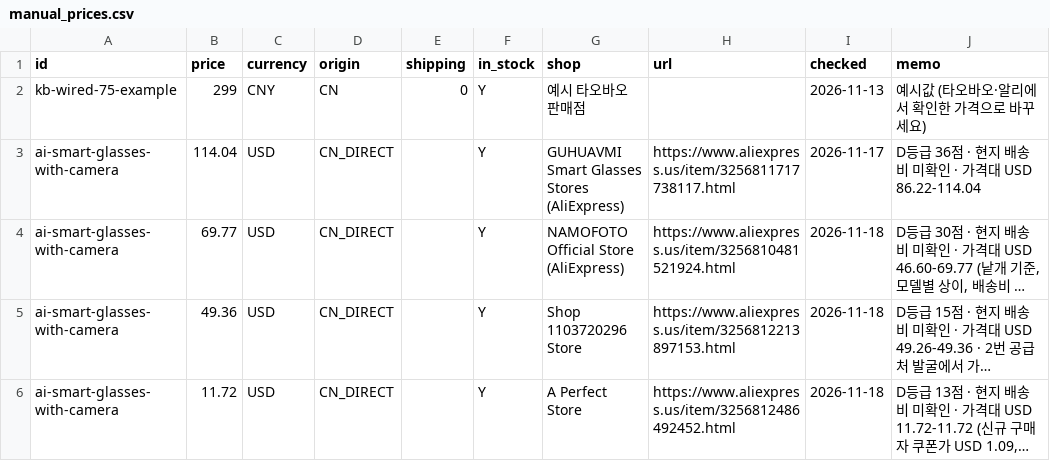
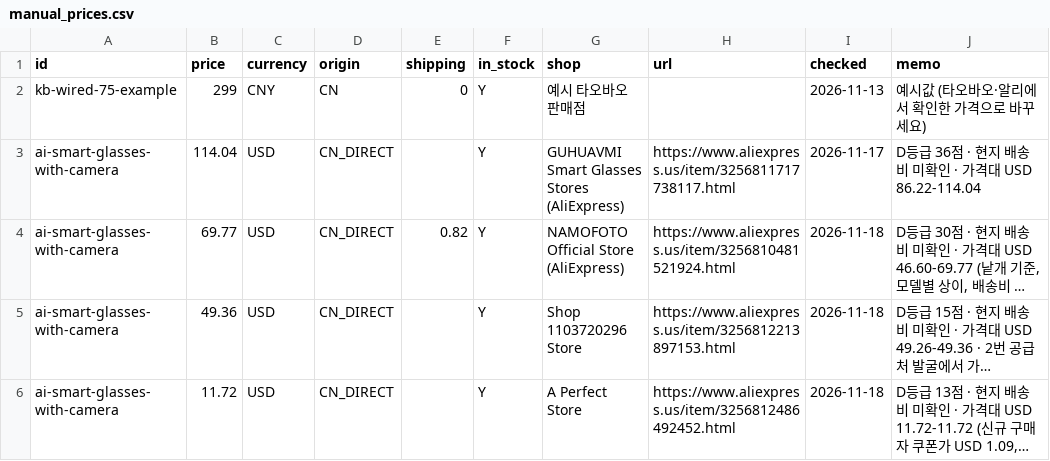
Before and after one commit to chochoong/buyagent, a CSV file: buyagent/catalog/manual_prices.csv, drawn as a sheet; long unchanged cells end in …; the diff names each change by its address in the sheet, - before the commit and + after, or states it on an @@ line.

```diff
--- a/buyagent/catalog/manual_prices.csv
+++ b/buyagent/catalog/manual_prices.csv
-E4 (shipping): (empty)
+E4 (shipping): 0.82
```
Also changed, not shown: 2 other files.
